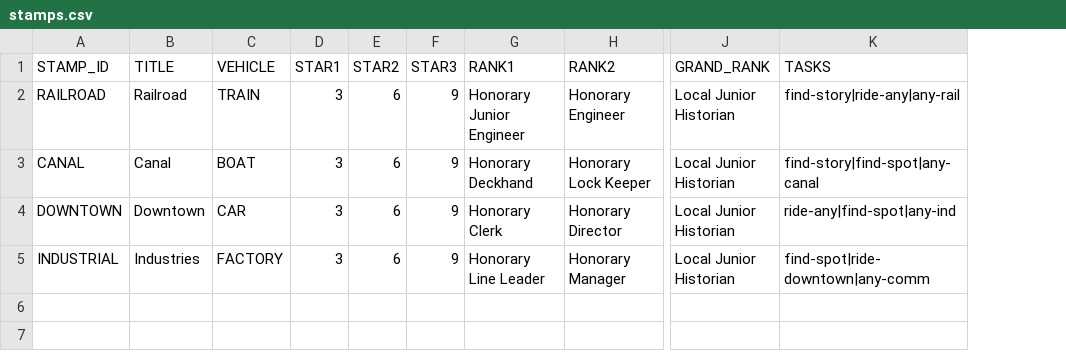
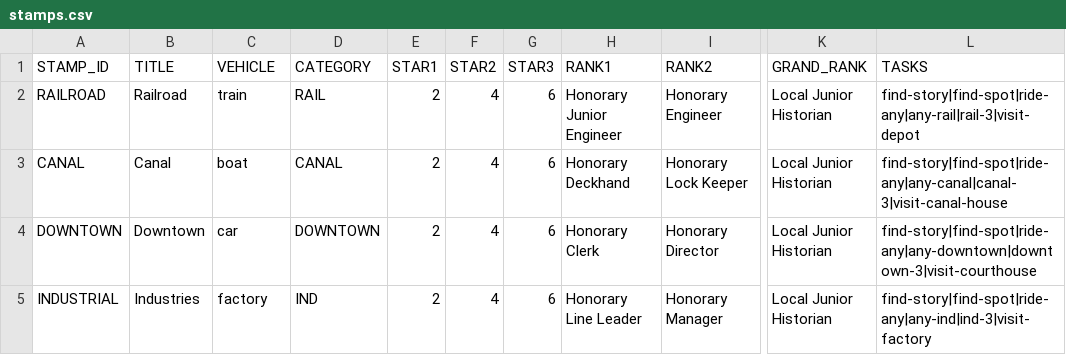
Before and after one commit to Luri-den/ETS, a CSV file: stamps.csv, drawn as a sheet; only a part is shown, gaps mark what is left out; addresses are those after the commit; the diff names each change by its address in the sheet, - before the commit and + after, or states it on an @@ line.

```diff
--- a/stamps.csv
+++ b/stamps.csv
+column D (CATEGORY), rows 2-5: RAIL | CANAL | DOWNTOWN | IND
-C2 (VEHICLE): TRAIN
+C2 (VEHICLE): train
-E2:E5 (STAR1): 3
+E2:E5 (STAR1): 2
-F2:F5 (STAR2): 6
+F2:F5 (STAR2): 4
-G2:G5 (STAR3): 9
+G2:G5 (STAR3): 6
-L2 (TASKS): find-story|ride-any|any-rail
+L2 (TASKS): find-story|find-spot|ride-any|any-rail|rail-3|visit-depot
-C3 (VEHICLE): BOAT
+C3 (VEHICLE): boat
-L3 (TASKS): find-story|find-spot|any-canal
+L3 (TASKS): find-story|find-spot|ride-any|any-canal|canal-3|visit-canal-house
-C4 (VEHICLE): CAR
+C4 (VEHICLE): car
-L4 (TASKS): ride-any|find-spot|any-ind
+L4 (TASKS): find-story|find-spot|ride-any|any-downtown|downtown-3|visit-courthouse
-C5 (VEHICLE): FACTORY
+C5 (VEHICLE): factory
-L5 (TASKS): find-spot|ride-downtown|any-comm
+L5 (TASKS): find-story|find-spot|ride-any|any-ind|ind-3|visit-factory
```
Also changed, not shown: tasks.csv, 2 other files.
